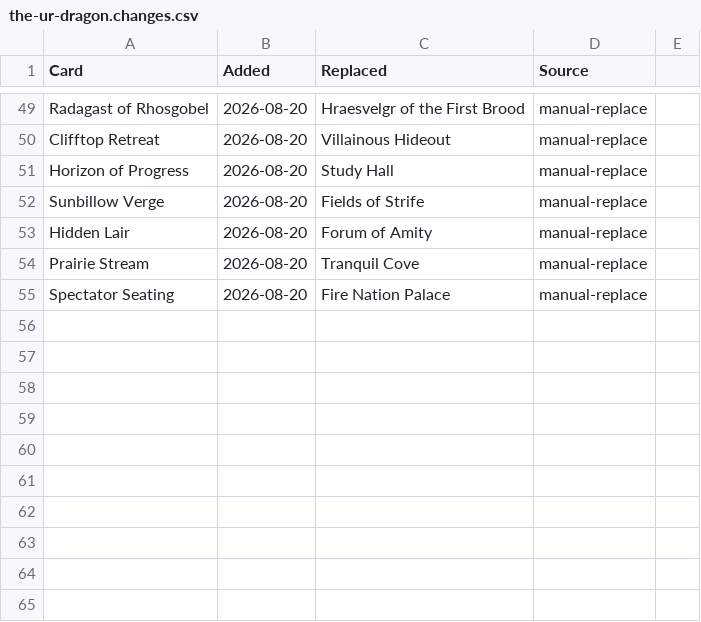
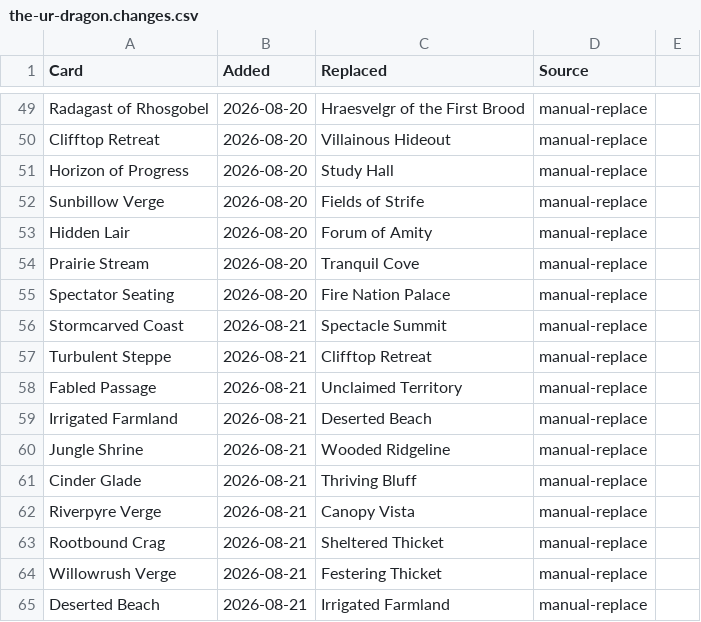
Before and after one commit to bmfrench89/MTGDeckBuilder, a CSV file: data/decks/the-ur-dragon.changes.csv, drawn as a sheet; only a part is shown, gaps mark what is left out.

Commit message:
Deck edits from the hosted app

```diff
--- a/data/decks/the-ur-dragon.changes.csv
+++ b/data/decks/the-ur-dragon.changes.csv
@@ -55 +55,11 @@ Prairie Stream,2026-08-20,Tranquil Cove,manual-replace
 Spectator Seating,2026-08-20,Fire Nation Palace,manual-replace
+Stormcarved Coast,2026-08-21,Spectacle Summit,manual-replace
+Turbulent Steppe,2026-08-21,Clifftop Retreat,manual-replace
+Fabled Passage,2026-08-21,Unclaimed Territory,manual-replace
+Irrigated Farmland,2026-08-21,Deserted Beach,manual-replace
+Jungle Shrine,2026-08-21,Wooded Ridgeline,manual-replace
+Cinder Glade,2026-08-21,Thriving Bluff,manual-replace
+Riverpyre Verge,2026-08-21,Canopy Vista,manual-replace
+Rootbound Crag,2026-08-21,Sheltered Thicket,manual-replace
+Willowrush Verge,2026-08-21,Festering Thicket,manual-replace
+Deserted Beach,2026-08-21,Irrigated Farmland,manual-replace
```
Also changed, not shown: 1 other file.
